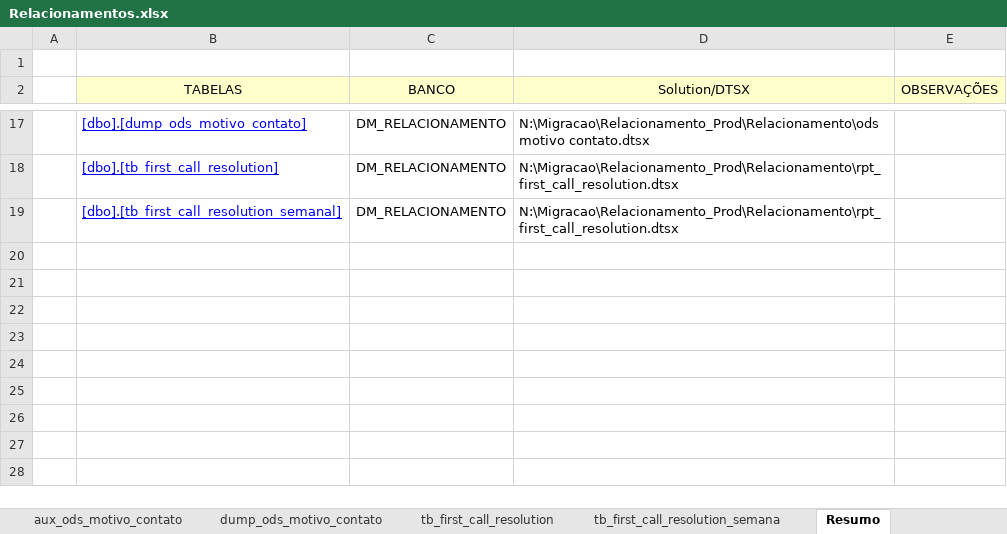
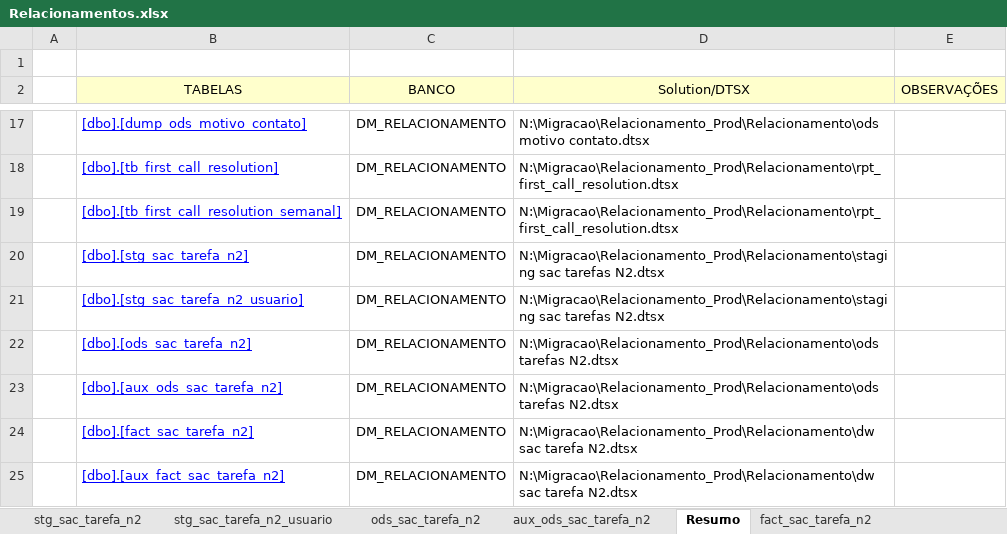
Before and after one commit to patricknaka/Nova, an Excel workbook: Documentação/Planilhas/Layouts/Relacionamentos.xlsx, sheet Resumo, drawn as a sheet; only a part is shown, gaps mark what is left out; values as stored, in another font and other column widths than the file's, no borders; the diff names each change by its address in the sheet, - before the commit and + after, or states it on an @@ line.

```diff
--- a/Documentação/Planilhas/Layouts/Relacionamentos.xlsx (sheet Resumo)
+++ b/Documentação/Planilhas/Layouts/Relacionamentos.xlsx (sheet Resumo)
+sheet tab: stg_sac_tarefa_n2_usuario
+sheet tab: ods_sac_tarefa_n2
+sheet tab: aux_ods_sac_tarefa_n2
+sheet tab: fact_sac_tarefa_n2
+row 20:  | [dbo].[stg_sac_tarefa_n2] | DM_RELACIONAMENTO | N:\Migracao\Relacionamento_Prod\Relacionamento\staging sac tarefas N2.dtsx
+row 21:  | [dbo].[stg_sac_tarefa_n2_usuario] | DM_RELACIONAMENTO | N:\Migracao\Relacionamento_Prod\Relacionamento\staging sac tarefas N2.dtsx
+row 22:  | [dbo].[ods_sac_tarefa_n2] | DM_RELACIONAMENTO | N:\Migracao\Relacionamento_Prod\Relacionamento\ods tarefas N2.dtsx
+row 23:  | [dbo].[aux_ods_sac_tarefa_n2] | DM_RELACIONAMENTO | N:\Migracao\Relacionamento_Prod\Relacionamento\ods tarefas N2.dtsx
+row 24:  | [dbo].[fact_sac_tarefa_n2] | DM_RELACIONAMENTO | N:\Migracao\Relacionamento_Prod\Relacionamento\dw sac tarefa N2.dtsx
+row 25:  | [dbo].[aux_fact_sac_tarefa_n2] | DM_RELACIONAMENTO | N:\Migracao\Relacionamento_Prod\Relacionamento\dw sac tarefa N2.dtsx
```
Also changed, not shown: sheet stg_sac_tarefa_n2, other sheet tabs, charts or pictures, Documentação/Planilhas/Conferencia_GAR.xlsx, Documentação/Planilhas/Conferencia_NFV.xlsx, 3 other files.
